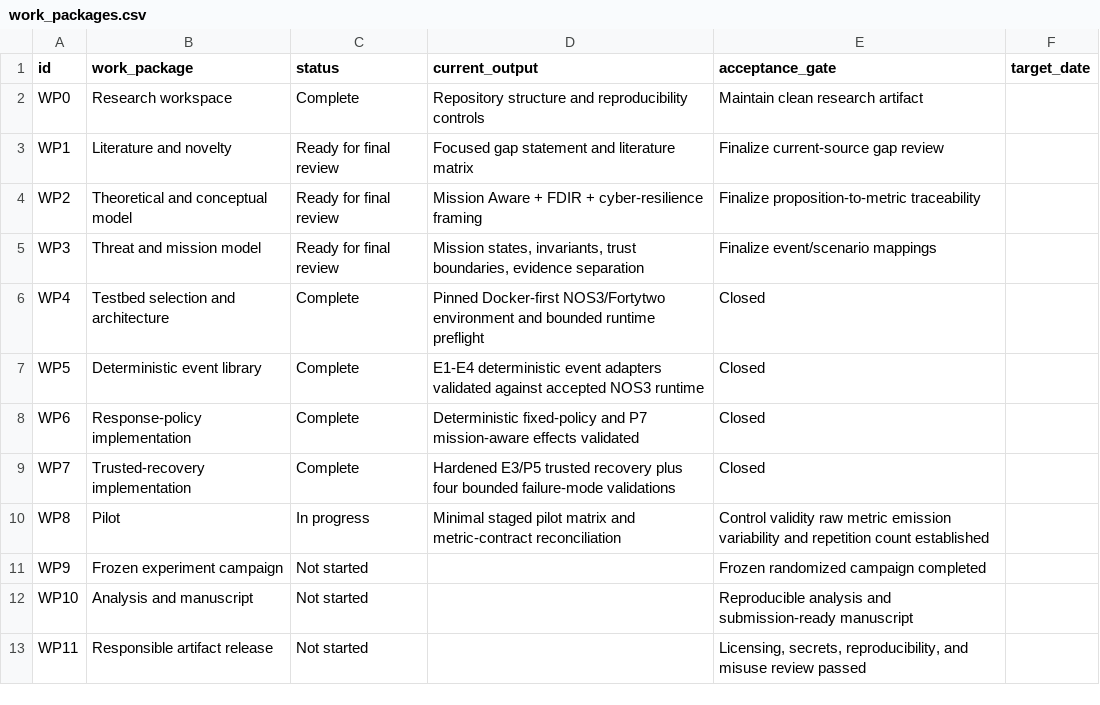
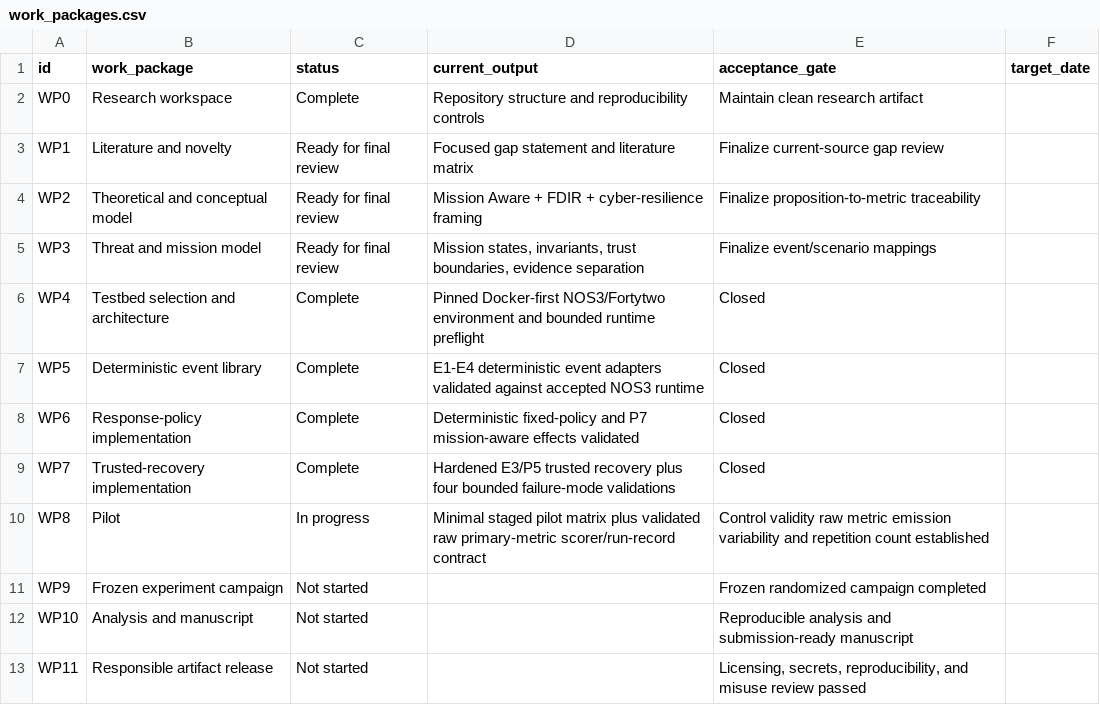
Before and after one commit to Zartharas/mission-aware-satellite-cyber-recovery, a CSV file: tracker/work_packages.csv, drawn as a sheet.

Commit message:
WP8: add raw primary metric instrumentation

```diff
--- a/tracker/work_packages.csv
+++ b/tracker/work_packages.csv
@@ -9,3 +9,3 @@ WP6,Response-policy implementation,Complete,Deterministic fixed-policy and P7 mi
 WP7,Trusted-recovery implementation,Complete,Hardened E3/P5 trusted recovery plus four bounded failure-mode validations,Closed,
-WP8,Pilot,In progress,Minimal staged pilot matrix and metric-contract reconciliation,"Control validity raw metric emission variability and repetition count established",
+WP8,Pilot,In progress,Minimal staged pilot matrix plus validated raw primary-metric scorer/run-record contract,"Control validity raw metric emission variability and repetition count established",
 WP9,Frozen experiment campaign,Not started,,Frozen randomized campaign completed,
```
Also changed, not shown: 9 other files.
